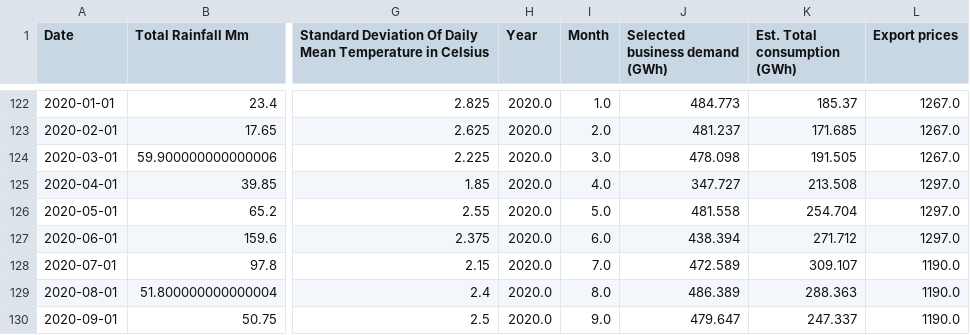
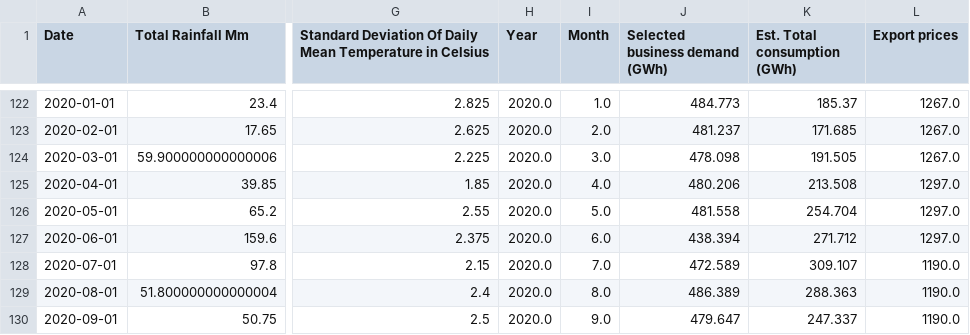
Before and after one commit to TheVeryCoolJackson/COMPSCI760-Electricity-Timeseries, a CSV file: ProcessedData/Electricity-ResBusClimateCNI.csv, drawn as a sheet; only a part is shown, gaps mark what is left out; the diff names each change by its address in the sheet, - before the commit and + after, or states it on an @@ line.

```diff
--- a/ProcessedData/Electricity-ResBusClimateCNI.csv
+++ b/ProcessedData/Electricity-ResBusClimateCNI.csv
-J125 (Selected business demand (GWh)): 347.727
+J125 (Selected business demand (GWh)): 480.206
```
Also changed, not shown: ProcessedData/Electricity-ResBusClimateLNI.csv, ProcessedData/Electricity-ResBusClimateLSI.csv, 2 other files.
